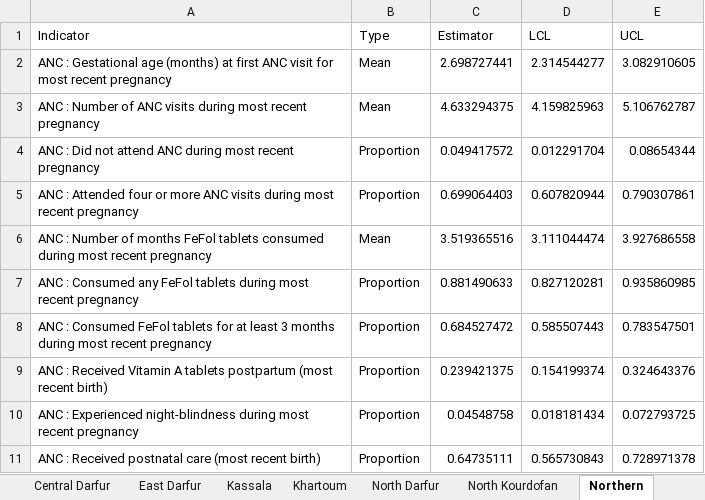
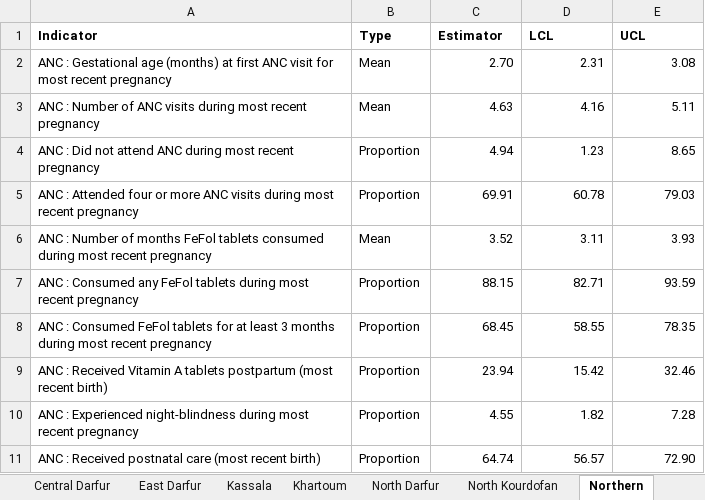
Before and after one commit to ernestguevarra/sudanS3M, an Excel workbook: _byStates.xlsx, sheet Northern, drawn as a sheet; only a part is shown; values as stored, in another font and other column widths than the file's, no borders; the diff covers the shown part only; the diff names each change by its address in the sheet, - before the commit and + after, or states it on an @@ line.

```diff
--- a/_byStates.xlsx (sheet Northern)
+++ b/_byStates.xlsx (sheet Northern)
-A1:E1 bold: off
+A1:E1 bold: on
-C2 (Estimator): 2.698727441
+C2 (Estimator): 2.70
-D2 (LCL): 2.314544277
+D2 (LCL): 2.31
-E2 (UCL): 3.082910605
+E2 (UCL): 3.08
-C3 (Estimator): 4.633294375
+C3 (Estimator): 4.63
-D3 (LCL): 4.159825963
+D3 (LCL): 4.16
-E3 (UCL): 5.106762787
+E3 (UCL): 5.11
-C4 (Estimator): 0.049417572
+C4 (Estimator): 4.94
-D4 (LCL): 0.012291704
+D4 (LCL): 1.23
-E4 (UCL): 0.08654344
+E4 (UCL): 8.65
-C5 (Estimator): 0.699064403
+C5 (Estimator): 69.91
-D5 (LCL): 0.607820944
+D5 (LCL): 60.78
-E5 (UCL): 0.790307861
+E5 (UCL): 79.03
-C6 (Estimator): 3.519365516
+C6 (Estimator): 3.52
-D6 (LCL): 3.111044474
+D6 (LCL): 3.11
-E6 (UCL): 3.927686558
+E6 (UCL): 3.93
-C7 (Estimator): 0.881490633
+C7 (Estimator): 88.15
-D7 (LCL): 0.827120281
+D7 (LCL): 82.71
-E7 (UCL): 0.935860985
+E7 (UCL): 93.59
-C8 (Estimator): 0.684527472
+C8 (Estimator): 68.45
-D8 (LCL): 0.585507443
+D8 (LCL): 58.55
-E8 (UCL): 0.783547501
+E8 (UCL): 78.35
-C9 (Estimator): 0.239421375
+C9 (Estimator): 23.94
-D9 (LCL): 0.154199374
+D9 (LCL): 15.42
-E9 (UCL): 0.324643376
+E9 (UCL): 32.46
-C10 (Estimator): 0.04548758
+C10 (Estimator): 4.55
-D10 (LCL): 0.018181434
+D10 (LCL): 1.82
-E10 (UCL): 0.072793725
+E10 (UCL): 7.28
-C11 (Estimator): 0.64735111
+C11 (Estimator): 64.74
-D11 (LCL): 0.565730843
+D11 (LCL): 56.57
-E11 (UCL): 0.728971378
+E11 (UCL): 72.90
```
Also changed, not shown: 699 edited cells elsewhere in this sheet, sheet Khartoum, sheet Sinar, sheet West Darfur, sheet Al-Gazeera, sheet North Kourdofan, sheet River Nile, 11 more sheets, _byStates.bySex.xlsx, _national.bySex.xlsx, 2 other files.
